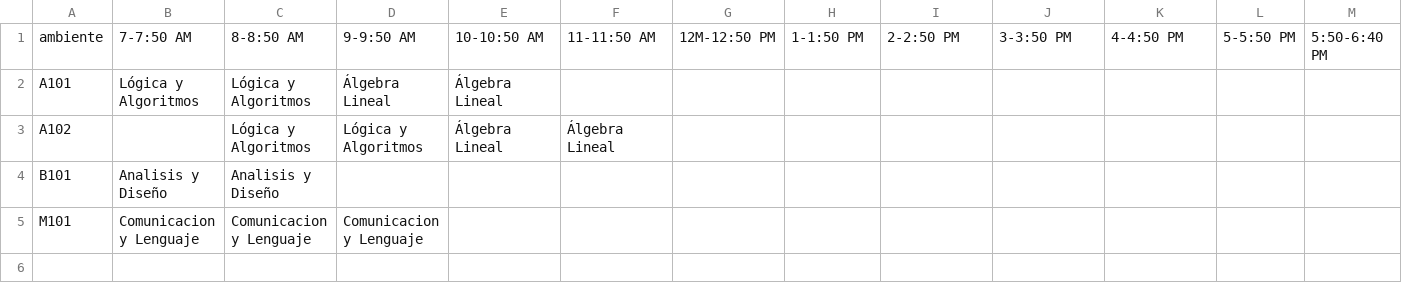
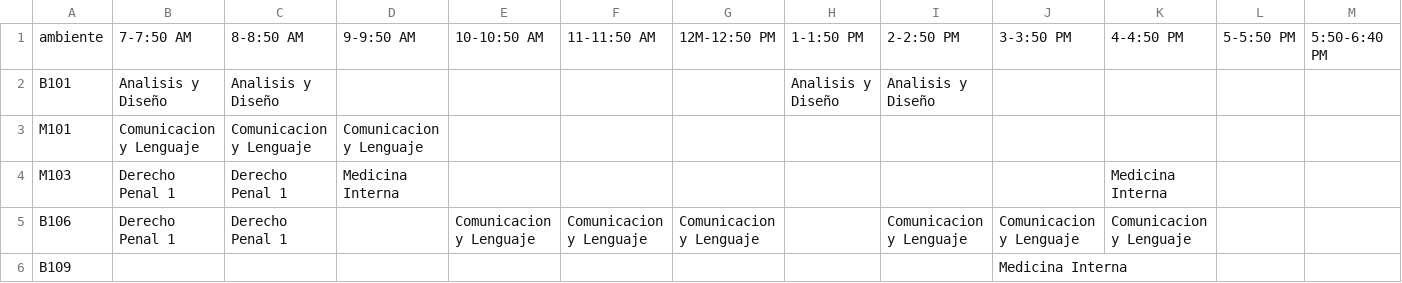
Before and after one commit to andress-ms/control_ambientes_uam, a CSV file: data/horarios.csv, drawn as a sheet; only a part is shown; removed rows and columns are numbered as before the commit, all else as after; rows hold the shown columns only; the diff names each change by its address in the sheet, - before the commit and + after, or states it on an @@ line.

```diff
--- a/data/horarios.csv
+++ b/data/horarios.csv
-row 2: A101 | Lógica y Algoritmos | Lógica y Algoritmos | Álgebra Lineal | Álgebra Lineal
-row 3: A102 |  | Lógica y Algoritmos | Lógica y Algoritmos | Álgebra Lineal | Álgebra Lineal
-H2: (empty)
+H2: Analisis y Diseño
-I2: (empty)
+I2: Analisis y Diseño
+row 4: M103 | Derecho Penal 1 | Derecho Penal 1 | Medicina Interna |  |  |  |  |  |  | Medicina Interna
+row 5: B106 | Derecho Penal 1 | Derecho Penal 1 |  | Comunicacion y Lenguaje | Comunicacion y Lenguaje | Comunicacion y Lenguaje |  | Comunicacion y Lenguaje | Comunicacion y Lenguaje | Comunicacion y Lenguaje
+row 6: B109 |  |  |  |  |  |  |  |  | Medicina Interna
```
Also changed, not shown: data/lista_ambientes.csv, 3 other files.
